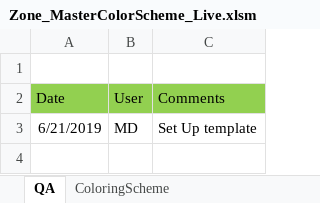
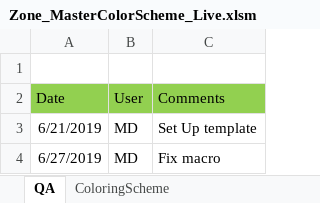
Before and after one commit to ladybug-tools/spider-gbxml-tools, an Excel workbook: assets/Zone_MasterColorScheme_Live.xlsm, sheet QA, drawn as a sheet; values as stored, in another font and other column widths than the file's, no borders; the diff names each change by its address in the sheet, - before the commit and + after, or states it on an @@ line.

Commit message:
fix Coloring scheme

```diff
--- a/assets/Zone_MasterColorScheme_Live.xlsm (sheet QA)
+++ b/assets/Zone_MasterColorScheme_Live.xlsm (sheet QA)
+row 4: 6/27/2019 | MD | Fix macro
```
Also changed, not shown: charts or pictures.
